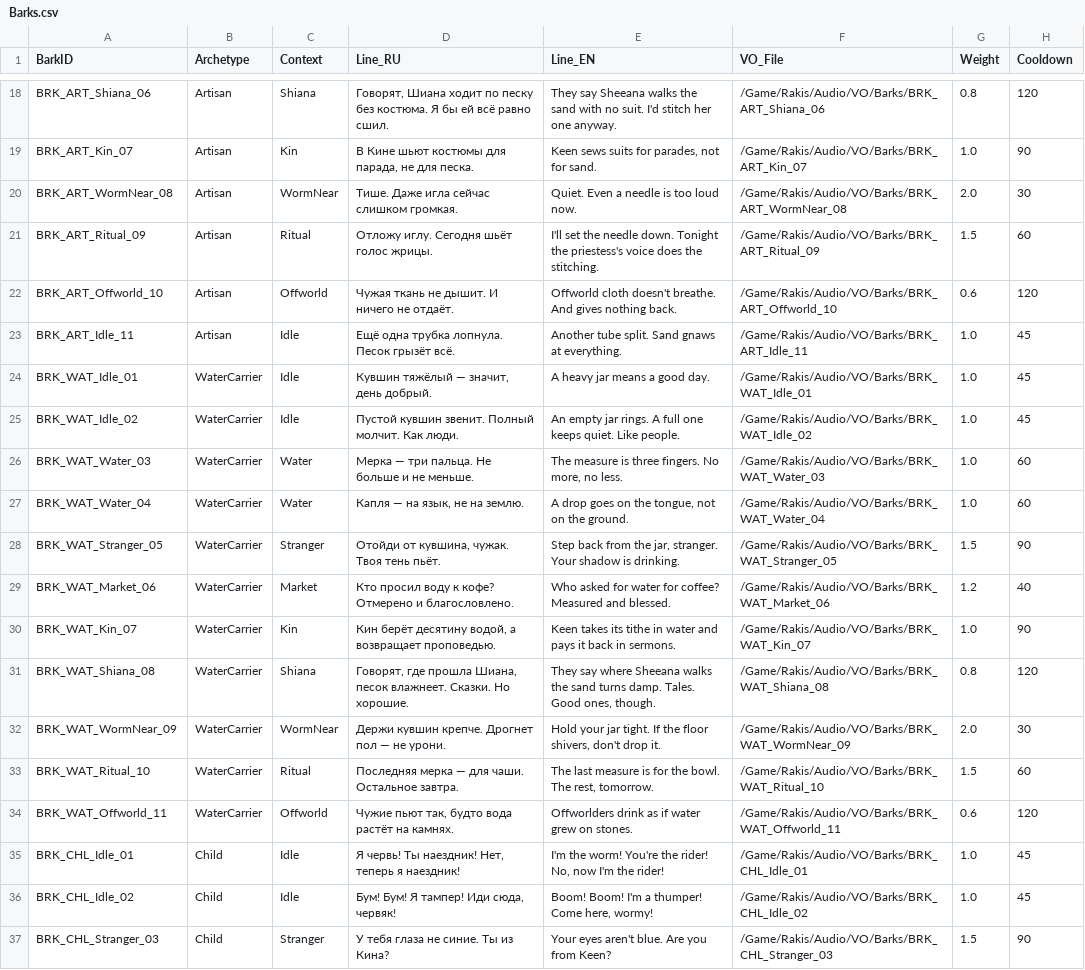
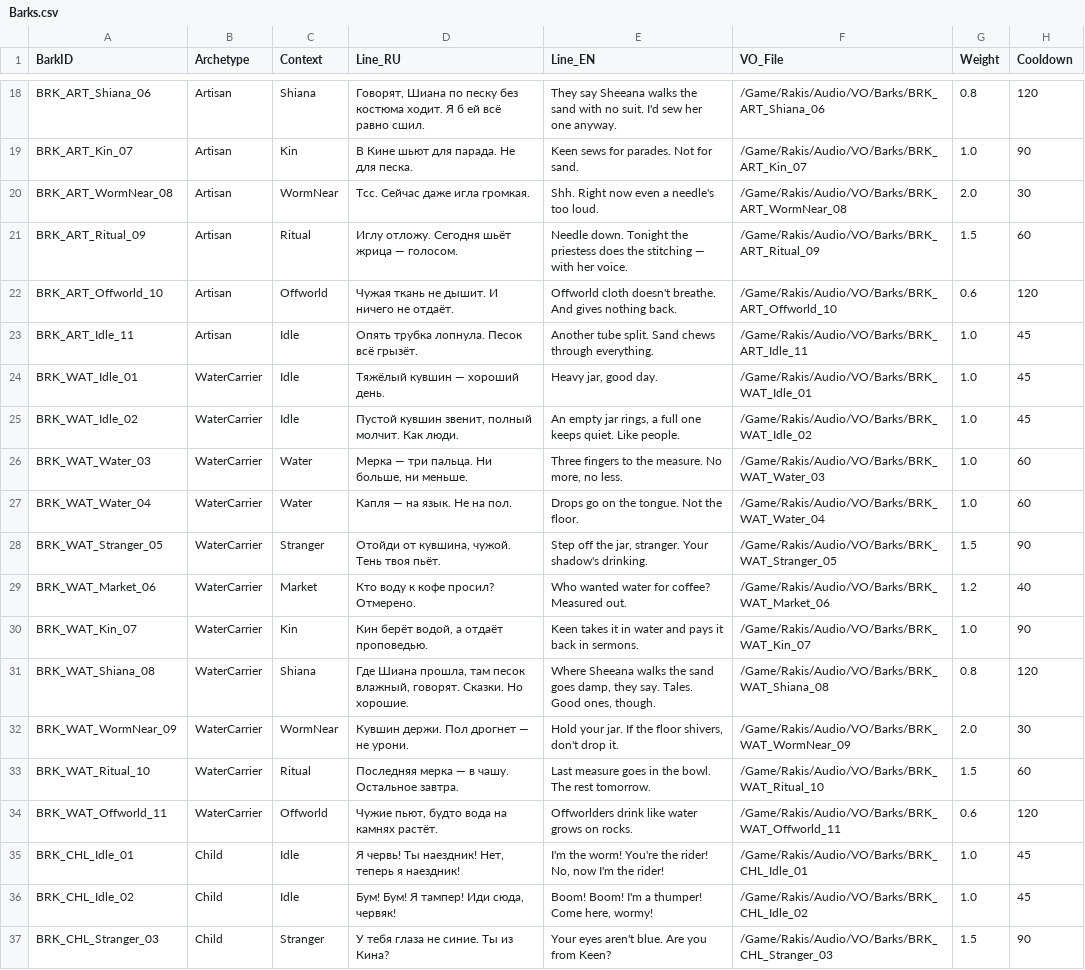
Before and after one commit to kenjaweallangels-gif/proj, a CSV file: Content/Rakis/Data/Barks.csv, drawn as a sheet; only a part is shown, gaps mark what is left out; the diff covers the shown part only; the diff names each change by its address in the sheet, - before the commit and + after, or states it on an @@ line.

```diff
--- a/Content/Rakis/Data/Barks.csv
+++ b/Content/Rakis/Data/Barks.csv
-D18 (Line_RU): Говорят, Шиана ходит по песку без костюма. Я бы ей всё…
+D18 (Line_RU): Говорят, Шиана по песку без костюма ходит. Я б ей всё…
-E18 (Line_EN): …suit. I'd stitch her one…
+E18 (Line_EN): …suit. I'd sew her one…
-D19 (Line_RU): В Кине шьют костюмы для парада, не для песка.
+D19 (Line_RU): В Кине шьют для парада. Не для песка.
-E19 (Line_EN): Keen sews suits for parades, not for sand.
+E19 (Line_EN): Keen sews for parades. Not for sand.
-D20 (Line_RU): Тише. Даже игла сейчас слишком громкая.
+D20 (Line_RU): Тсс. Сейчас даже игла громкая.
-E20 (Line_EN): Quiet. Even a needle is too loud now.
+E20 (Line_EN): Shh. Right now even a needle's too loud.
-D21 (Line_RU): Отложу иглу. Сегодня шьёт голос жрицы.
+D21 (Line_RU): Иглу отложу. Сегодня шьёт жрица — голосом.
-E21 (Line_EN): I'll set the needle down. Tonight the priestess's voice does the stitching.
+E21 (Line_EN): Needle down. Tonight the priestess does the stitching — with her voice.
-D23 (Line_RU): Ещё одна трубка лопнула. Песок грызёт всё.
+D23 (Line_RU): Опять трубка лопнула. Песок всё грызёт.
-E23 (Line_EN): …split. Sand gnaws at everything.
+E23 (Line_EN): …split. Sand chews through everything.
-D24 (Line_RU): Кувшин тяжёлый — значит, день добрый.
+D24 (Line_RU): Тяжёлый кувшин — хороший день.
-E24 (Line_EN): A heavy jar means a good day.
+E24 (Line_EN): Heavy jar, good day.
-D25 (Line_RU): Пустой кувшин звенит. Полный молчит. Как…
+D25 (Line_RU): Пустой кувшин звенит, полный молчит. Как…
-E25 (Line_EN): …empty jar rings. A full one…
+E25 (Line_EN): …empty jar rings, a full one…
-D26 (Line_RU): Мерка — три пальца. Не больше и не меньше.
+D26 (Line_RU): Мерка — три пальца. Ни больше, ни меньше.
-E26 (Line_EN): The measure is three fingers. No more,…
+E26 (Line_EN): Three fingers to the measure. No more,…
-D27 (Line_RU): Капля — на язык, не на землю.
+D27 (Line_RU): Капля — на язык. Не на пол.
-E27 (Line_EN): A drop goes on the tongue, not on the ground.
+E27 (Line_EN): Drops go on the tongue. Not the floor.
-D28 (Line_RU): Отойди от кувшина, чужак. Твоя тень пьёт.
+D28 (Line_RU): Отойди от кувшина, чужой. Тень твоя пьёт.
-E28 (Line_EN): Step back from the jar, stranger. Your shadow is drinking.
+E28 (Line_EN): Step off the jar, stranger. Your shadow's drinking.
-D29 (Line_RU): Кто просил воду к кофе? Отмерено и благословлено.
+D29 (Line_RU): Кто воду к кофе просил? Отмерено.
-E29 (Line_EN): Who asked for water for coffee? Measured and blessed.
+E29 (Line_EN): Who wanted water for coffee? Measured out.
-D30 (Line_RU): Кин берёт десятину водой, а возвращает проповедью.
+D30 (Line_RU): Кин берёт водой, а отдаёт проповедью.
-E30 (Line_EN): Keen takes its tithe in water…
+E30 (Line_EN): Keen takes it in water…
-D31 (Line_RU): Говорят, где прошла Шиана, песок влажнеет. Сказки. Но…
+D31 (Line_RU): Где Шиана прошла, там песок влажный, говорят. Сказки. Но…
-E31 (Line_EN): They say where Sheeana walks the sand turns damp. Tales. Good…
+E31 (Line_EN): Where Sheeana walks the sand goes damp, they say. Tales. Good…
-D32 (Line_RU): Держи кувшин крепче. Дрогнет пол — не урони.
+D32 (Line_RU): Кувшин держи. Пол дрогнет — не урони.
-E32 (Line_EN): Hold your jar tight. If the…
+E32 (Line_EN): Hold your jar. If the…
-D33 (Line_RU): Последняя мерка — для чаши. Остальное завтра.
+D33 (Line_RU): Последняя мерка — в чашу. Остальное завтра.
-E33 (Line_EN): The last measure is for the bowl. The rest, tomorrow.
+E33 (Line_EN): Last measure goes in the bowl. The rest tomorrow.
-D34 (Line_RU): Чужие пьют так, будто вода растёт на камнях.
+D34 (Line_RU): Чужие пьют, будто вода на камнях растёт.
-E34 (Line_EN): Offworlders drink as if water grew on stones.
+E34 (Line_EN): Offworlders drink like water grows on rocks.
```
Also changed, not shown: 2 added rows and 120 edited cells elsewhere in this file, Content/Rakis/Data/StoryBeats.csv, 7 other files.
